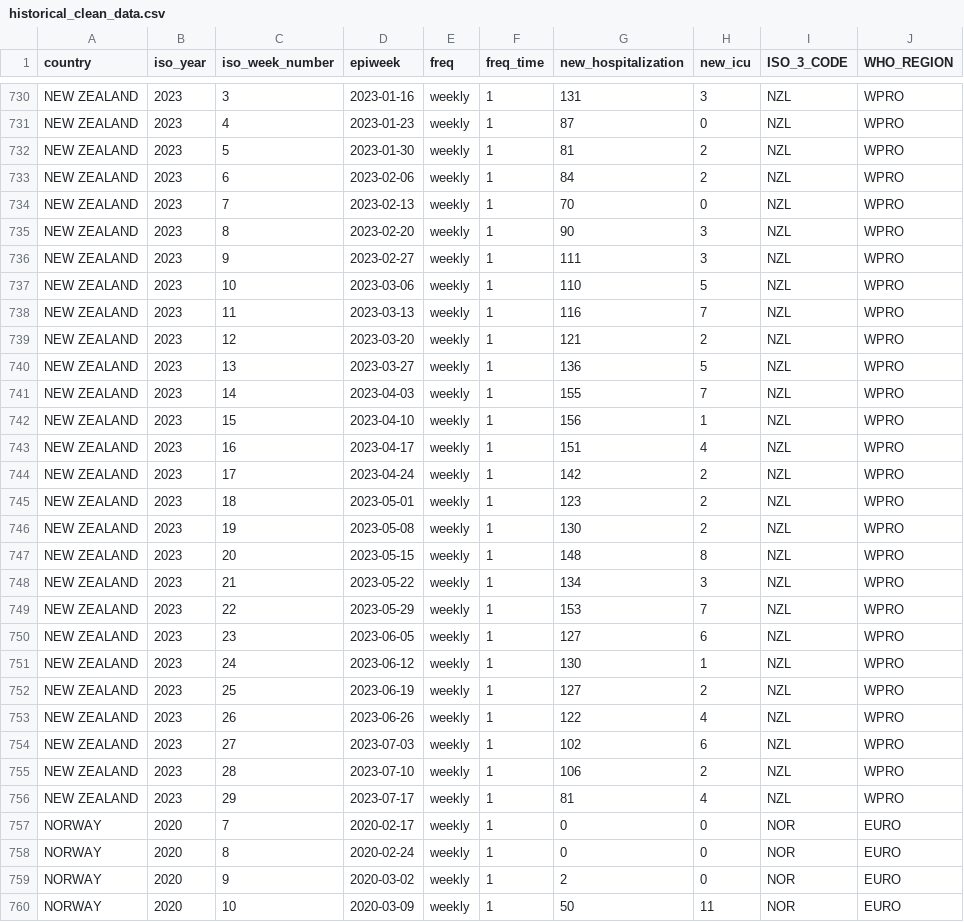
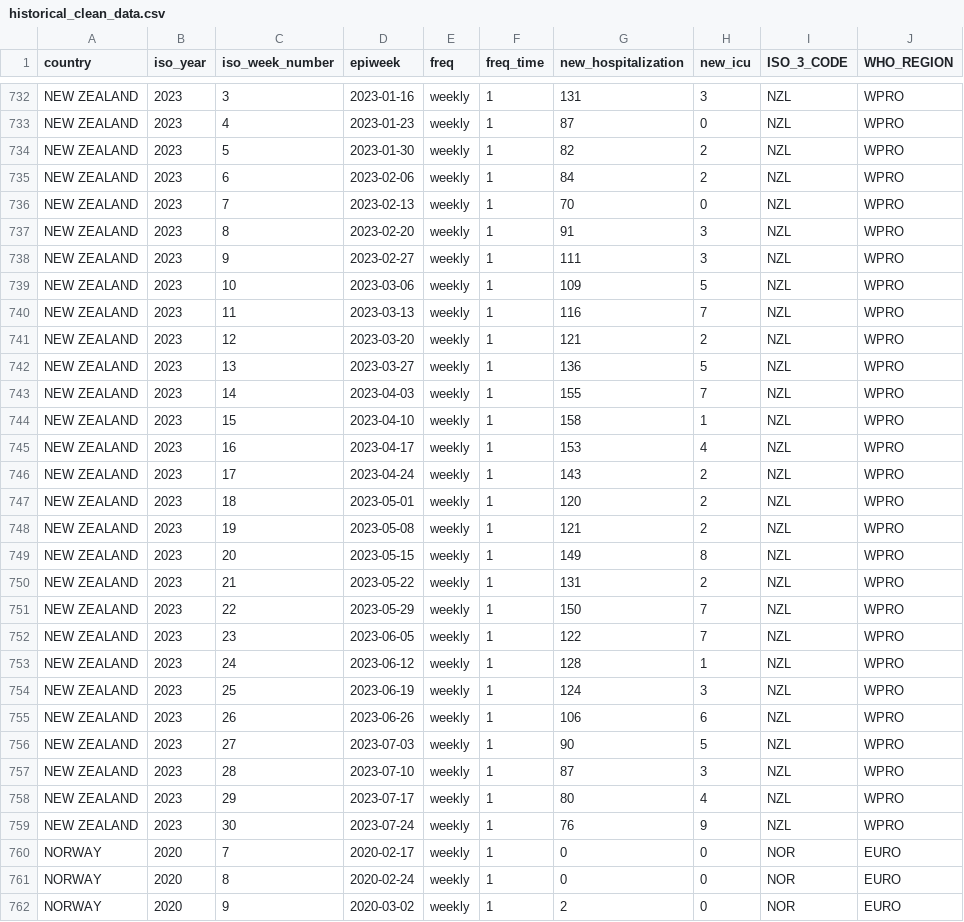
Before and after one commit to whocov/csv_weekly_hosp_icu, a CSV file: data/clean/historical_clean_data.csv, drawn as a sheet; only a part is shown, gaps mark what is left out; the shorter side is filled out with more unchanged rows; the diff covers the shown part only.

```diff
--- a/data/clean/historical_clean_data.csv
+++ b/data/clean/historical_clean_data.csv
@@ -731,8 +733,8 @@ NEW ZEALAND,2023,3,2023-01-16,weekly,1,131,3,NZL,WPRO
 NEW ZEALAND,2023,4,2023-01-23,weekly,1,87,0,NZL,WPRO
-NEW ZEALAND,2023,5,2023-01-30,weekly,1,81,2,NZL,WPRO
+NEW ZEALAND,2023,5,2023-01-30,weekly,1,82,2,NZL,WPRO
 NEW ZEALAND,2023,6,2023-02-06,weekly,1,84,2,NZL,WPRO
 NEW ZEALAND,2023,7,2023-02-13,weekly,1,70,0,NZL,WPRO
-NEW ZEALAND,2023,8,2023-02-20,weekly,1,90,3,NZL,WPRO
+NEW ZEALAND,2023,8,2023-02-20,weekly,1,91,3,NZL,WPRO
 NEW ZEALAND,2023,9,2023-02-27,weekly,1,111,3,NZL,WPRO
-NEW ZEALAND,2023,10,2023-03-06,weekly,1,110,5,NZL,WPRO
+NEW ZEALAND,2023,10,2023-03-06,weekly,1,109,5,NZL,WPRO
 NEW ZEALAND,2023,11,2023-03-13,weekly,1,116,7,NZL,WPRO
@@ -741,17 +743,18 @@ NEW ZEALAND,2023,13,2023-03-27,weekly,1,136,5,NZL,WPRO
 NEW ZEALAND,2023,14,2023-04-03,weekly,1,155,7,NZL,WPRO
-NEW ZEALAND,2023,15,2023-04-10,weekly,1,156,1,NZL,WPRO
-NEW ZEALAND,2023,16,2023-04-17,weekly,1,151,4,NZL,WPRO
-NEW ZEALAND,2023,17,2023-04-24,weekly,1,142,2,NZL,WPRO
-NEW ZEALAND,2023,18,2023-05-01,weekly,1,123,2,NZL,WPRO
-NEW ZEALAND,2023,19,2023-05-08,weekly,1,130,2,NZL,WPRO
-NEW ZEALAND,2023,20,2023-05-15,weekly,1,148,8,NZL,WPRO
-NEW ZEALAND,2023,21,2023-05-22,weekly,1,134,3,NZL,WPRO
-NEW ZEALAND,2023,22,2023-05-29,weekly,1,153,7,NZL,WPRO
-NEW ZEALAND,2023,23,2023-06-05,weekly,1,127,6,NZL,WPRO
-NEW ZEALAND,2023,24,2023-06-12,weekly,1,130,1,NZL,WPRO
-NEW ZEALAND,2023,25,2023-06-19,weekly,1,127,2,NZL,WPRO
-NEW ZEALAND,2023,26,2023-06-26,weekly,1,122,4,NZL,WPRO
-NEW ZEALAND,2023,27,2023-07-03,weekly,1,102,6,NZL,WPRO
-NEW ZEALAND,2023,28,2023-07-10,weekly,1,106,2,NZL,WPRO
-NEW ZEALAND,2023,29,2023-07-17,weekly,1,81,4,NZL,WPRO
+NEW ZEALAND,2023,15,2023-04-10,weekly,1,158,1,NZL,WPRO
+NEW ZEALAND,2023,16,2023-04-17,weekly,1,153,4,NZL,WPRO
+NEW ZEALAND,2023,17,2023-04-24,weekly,1,143,2,NZL,WPRO
+NEW ZEALAND,2023,18,2023-05-01,weekly,1,120,2,NZL,WPRO
+NEW ZEALAND,2023,19,2023-05-08,weekly,1,121,2,NZL,WPRO
+NEW ZEALAND,2023,20,2023-05-15,weekly,1,149,8,NZL,WPRO
+NEW ZEALAND,2023,21,2023-05-22,weekly,1,131,2,NZL,WPRO
+NEW ZEALAND,2023,22,2023-05-29,weekly,1,150,7,NZL,WPRO
+NEW ZEALAND,2023,23,2023-06-05,weekly,1,122,7,NZL,WPRO
+NEW ZEALAND,2023,24,2023-06-12,weekly,1,128,1,NZL,WPRO
+NEW ZEALAND,2023,25,2023-06-19,weekly,1,124,3,NZL,WPRO
+NEW ZEALAND,2023,26,2023-06-26,weekly,1,106,6,NZL,WPRO
+NEW ZEALAND,2023,27,2023-07-03,weekly,1,90,5,NZL,WPRO
+NEW ZEALAND,2023,28,2023-07-10,weekly,1,87,3,NZL,WPRO
+NEW ZEALAND,2023,29,2023-07-17,weekly,1,80,4,NZL,WPRO
+NEW ZEALAND,2023,30,2023-07-24,weekly,1,76,9,NZL,WPRO
 NORWAY,2020,7,2020-02-17,weekly,1,0,0,NOR,EURO
```
Also changed, not shown: 5 added rows and 59 edited cells elsewhere in this file.
